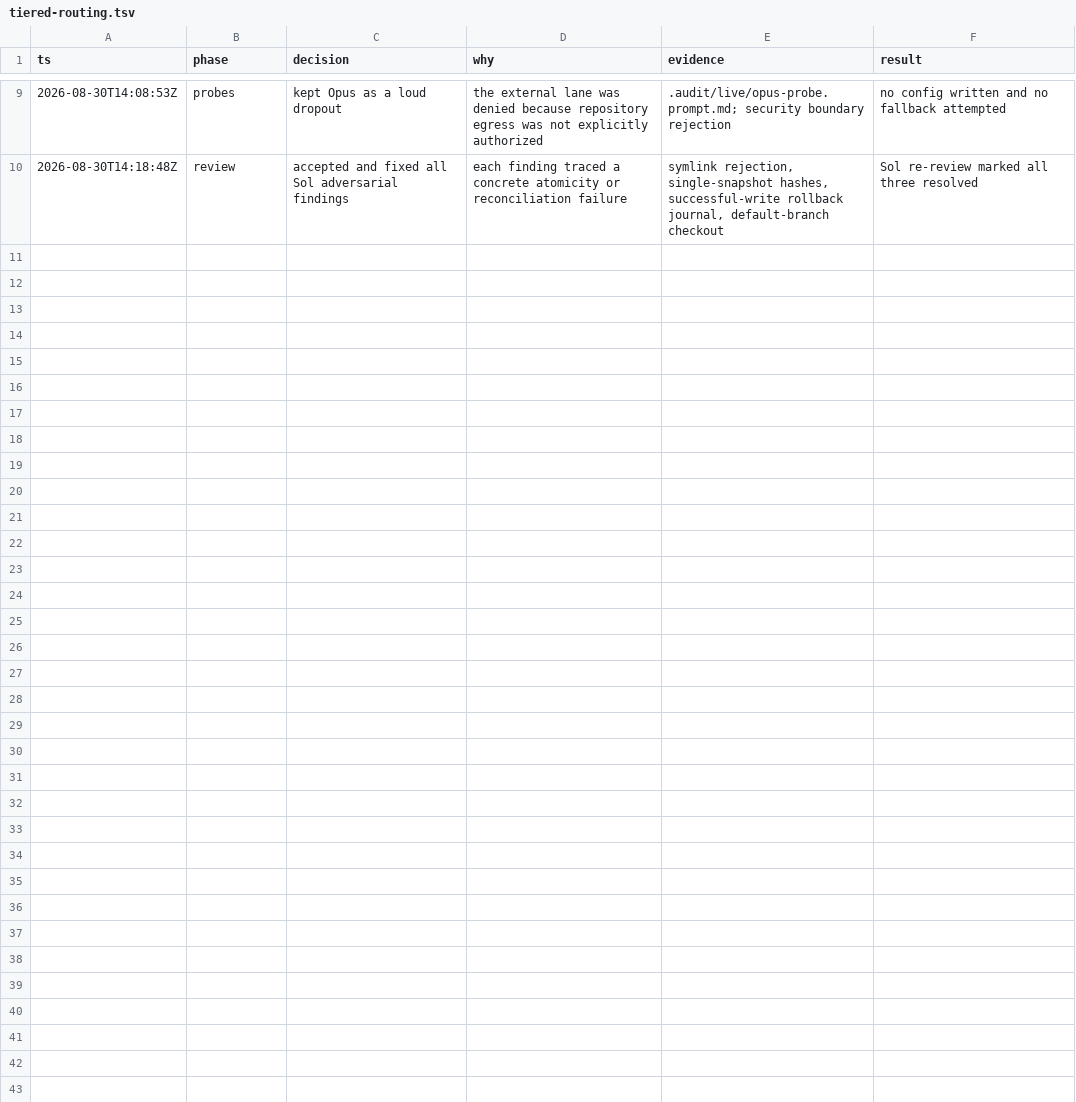
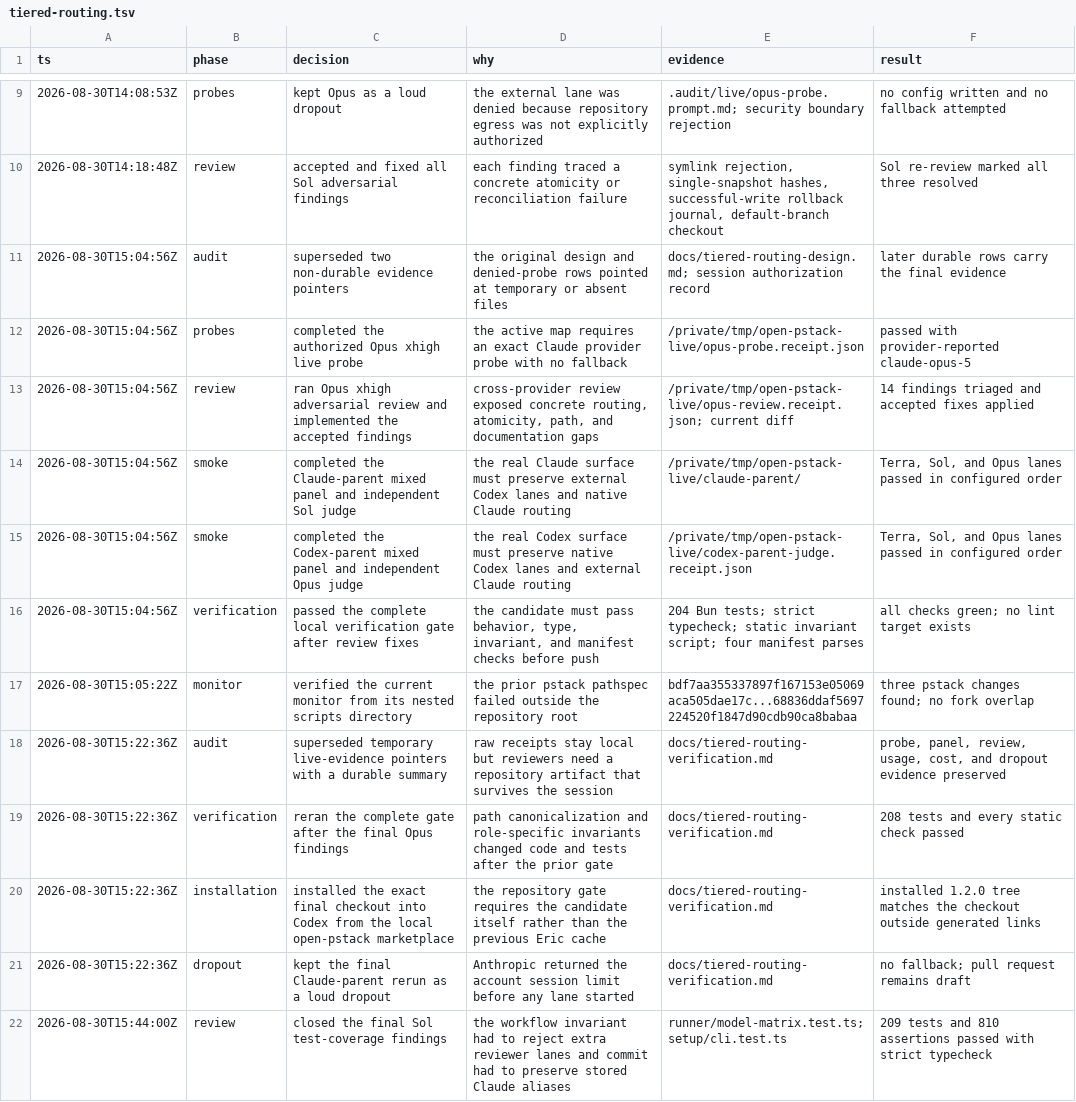
Before and after one commit to jlixfeld/open-pstack, a TSV file: .audit/tiered-routing.tsv, drawn as a sheet; only a part is shown, gaps mark what is left out.

Commit message:
fix: harden tiered routing setup and verification

```diff
--- a/.audit/tiered-routing.tsv
+++ b/.audit/tiered-routing.tsv
@@ -10 +10,13 @@ ts	phase	decision	why	evidence	result
 2026-08-30T14:18:48Z	review	accepted and fixed all Sol adversarial findings	each finding traced a concrete atomicity or reconciliation failure	symlink rejection, single-snapshot hashes, successful-write rollback journal, default-branch checkout	Sol re-review marked all three resolved
+2026-08-30T15:04:56Z	audit	superseded two non-durable evidence pointers	the original design and denied-probe rows pointed at temporary or absent files	docs/tiered-routing-design.md; session authorization record	later durable rows carry the final evidence
+2026-08-30T15:04:56Z	probes	completed the authorized Opus xhigh live probe	the active map requires an exact Claude provider probe with no fallback	/private/tmp/open-pstack-live/opus-probe.receipt.json	passed with provider-reported claude-opus-5
+2026-08-30T15:04:56Z	review	ran Opus xhigh adversarial review and implemented the accepted findings	cross-provider review exposed concrete routing, atomicity, path, and documentation gaps	/private/tmp/open-pstack-live/opus-review.receipt.json; current diff	14 findings triaged and accepted fixes applied
+2026-08-30T15:04:56Z	smoke	completed the Claude-parent mixed panel and independent Sol judge	the real Claude surface must preserve external Codex lanes and native Claude routing	/private/tmp/open-pstack-live/claude-parent/	Terra, Sol, and Opus lanes passed in configured order
+2026-08-30T15:04:56Z	smoke	completed the Codex-parent mixed panel and independent Opus judge	the real Codex surface must preserve native Codex lanes and external Claude routing	/private/tmp/open-pstack-live/codex-parent-judge.receipt.json	Terra, Sol, and Opus lanes passed in configured order
+2026-08-30T15:04:56Z	verification	passed the complete local verification gate after review fixes	the candidate must pass behavior, type, invariant, and manifest checks before push	204 Bun tests; strict typecheck; static invariant script; four manifest parses	all checks green; no lint target exists
+2026-08-30T15:05:22Z	monitor	verified the current monitor from its nested scripts directory	the prior pstack pathspec failed outside the repository root	bdf7aa355337897f167153e05069aca505dae17c...68836ddaf5697224520f1847d90cdb90ca8babaa	three pstack changes found; no fork overlap
+2026-08-30T15:22:36Z	audit	superseded temporary live-evidence pointers with a durable summary	raw receipts stay local but reviewers need a repository artifact that survives the session	docs/tiered-routing-verification.md	probe, panel, review, usage, cost, and dropout evidence preserved
+2026-08-30T15:22:36Z	verification	reran the complete gate after the final Opus findings	path canonicalization and role-specific invariants changed code and tests after the prior gate	docs/tiered-routing-verification.md	208 tests and every static check passed
+2026-08-30T15:22:36Z	installation	installed the exact final checkout into Codex from the local open-pstack marketplace	the repository gate requires the candidate itself rather than the previous Eric cache	docs/tiered-routing-verification.md	installed 1.2.0 tree matches the checkout outside generated links
+2026-08-30T15:22:36Z	dropout	kept the final Claude-parent rerun as a loud dropout	Anthropic returned the account session limit before any lane started	docs/tiered-routing-verification.md	no fallback; pull request remains draft
+2026-08-30T15:44:00Z	review	closed the final Sol test-coverage findings	the workflow invariant had to reject extra reviewer lanes and commit had to preserve stored Claude aliases	runner/model-matrix.test.ts; setup/cli.test.ts	209 tests and 810 assertions passed with strict typecheck
```
Also changed, not shown: 23 other files.
